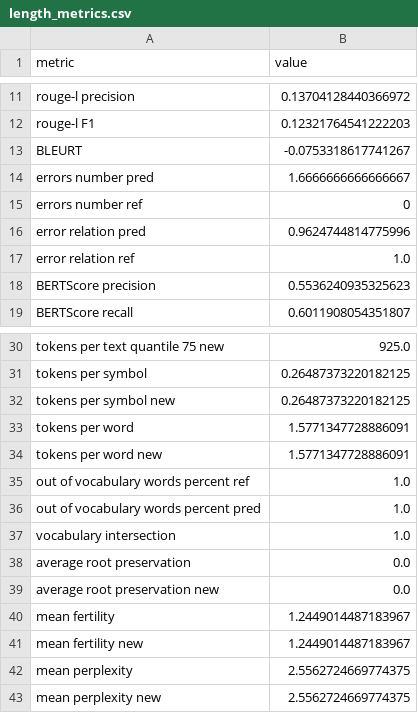
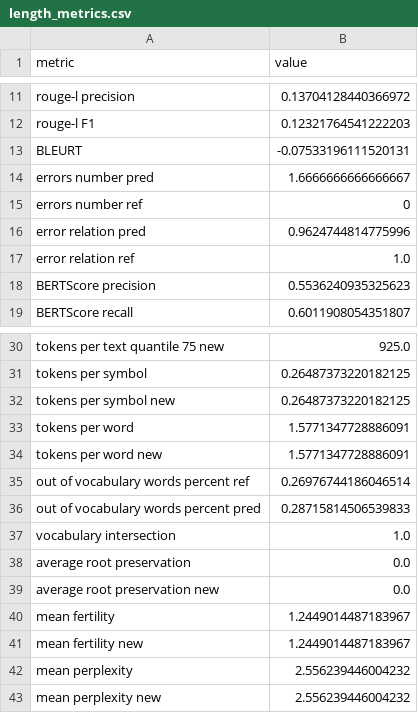
Before and after one commit to litvinenkonikita/tokenization, a CSV file: length_metrics.csv, drawn as a sheet; only a part is shown, gaps mark what is left out.

```diff
--- a/length_metrics.csv
+++ b/length_metrics.csv
@@ -12,3 +12,3 @@ rouge-l precision;0.13704128440366972
 rouge-l F1;0.12321764541222203
-BLEURT;-0.0753318617741267
+BLEURT;-0.07533196111520131
 errors number pred;1.6666666666666667
@@ -34,4 +34,4 @@ tokens per word;1.5771347728886091
 tokens per word new;1.5771347728886091
-out of vocabulary words percent ref;1.0
-out of vocabulary words percent pred;1.0
+out of vocabulary words percent ref;0.26976744186046514
+out of vocabulary words percent pred;0.28715814506539833
 vocabulary intersection;1.0
@@ -41,3 +41,3 @@ mean fertility;1.2449014487183967
 mean fertility new;1.2449014487183967
-mean perplexity;2.5562724669774375
-mean perplexity new;2.5562724669774375
+mean perplexity;2.556239446004232
+mean perplexity new;2.556239446004232
```
Also changed, not shown: logs.csv, sberquad_metrics.csv.
